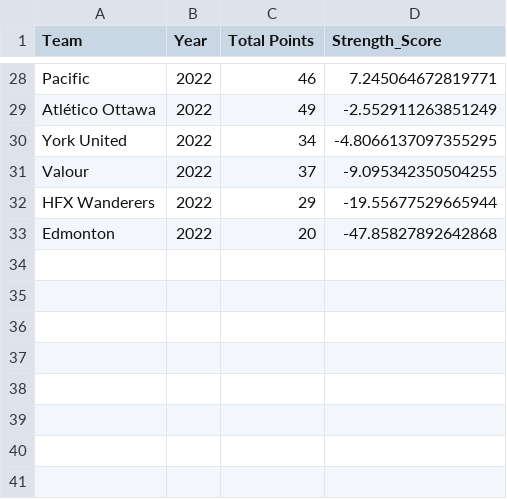
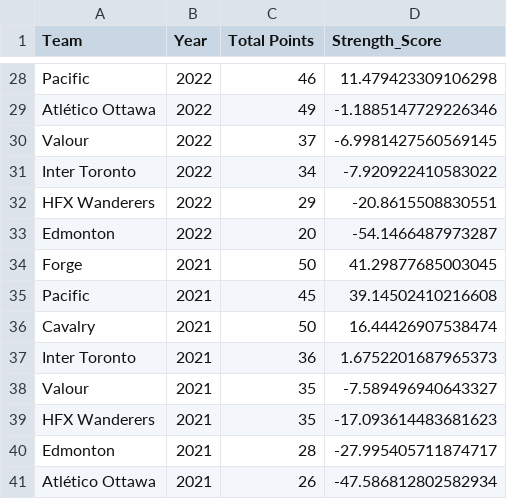
Before and after one commit to jaspermclennan/canpl-bet, a CSV file: data/analysis/team_strengths.csv, drawn as a sheet; only a part is shown, gaps mark what is left out; removed rows and columns are numbered as before the commit, all else as after; the diff covers the shown part only; the diff names each change by its address in the sheet, - before the commit and + after, or states it on an @@ line.

```diff
--- a/data/analysis/team_strengths.csv
+++ b/data/analysis/team_strengths.csv
-D28 (Strength_Score): 7.245064672819771
+D28 (Strength_Score): 11.479423309106298
-D29 (Strength_Score): -2.552911263851249
+D29 (Strength_Score): -1.1885147729226346
-row 30: York United | 2022 | 34 | -4.8066137097355295
-D30 (Strength_Score): -9.095342350504255
+D30 (Strength_Score): -6.9981427560569145
+row 31: Inter Toronto | 2022 | 34 | -7.920922410583022
-D32 (Strength_Score): -19.55677529665944
+D32 (Strength_Score): -20.8615508830551
-D33 (Strength_Score): -47.85827892642868
+D33 (Strength_Score): -54.1466487973287
+row 34: Forge | 2021 | 50 | 41.29877685003045
+row 35: Pacific | 2021 | 45 | 39.14502410216608
+row 36: Cavalry | 2021 | 50 | 16.44426907538474
+row 37: Inter Toronto | 2021 | 36 | 1.6752201687965373
+row 38: Valour | 2021 | 35 | -7.589496940643327
+row 39: HFX Wanderers | 2021 | 35 | -17.093614483681623
+row 40: Edmonton | 2021 | 28 | -27.995405711874717
+row 41: Atlético Ottawa | 2021 | 26 | -47.586812802582934
```
Also changed, not shown: 3 added rows, 3 removed rows and 26 edited cells elsewhere in this file, data/matches/matches_2022.csv, data/matches/matches_2023.csv, 30 other files.
